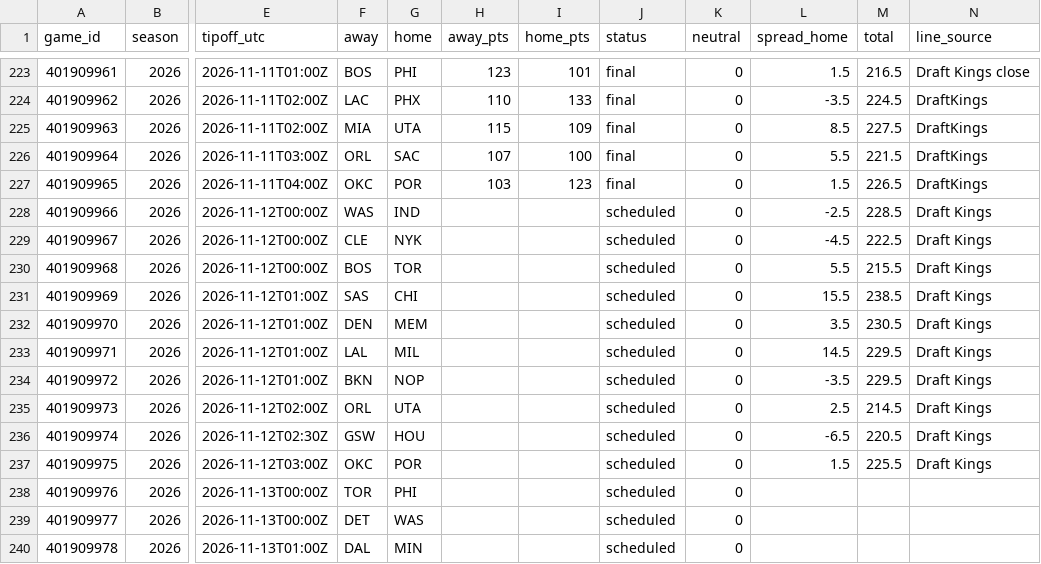
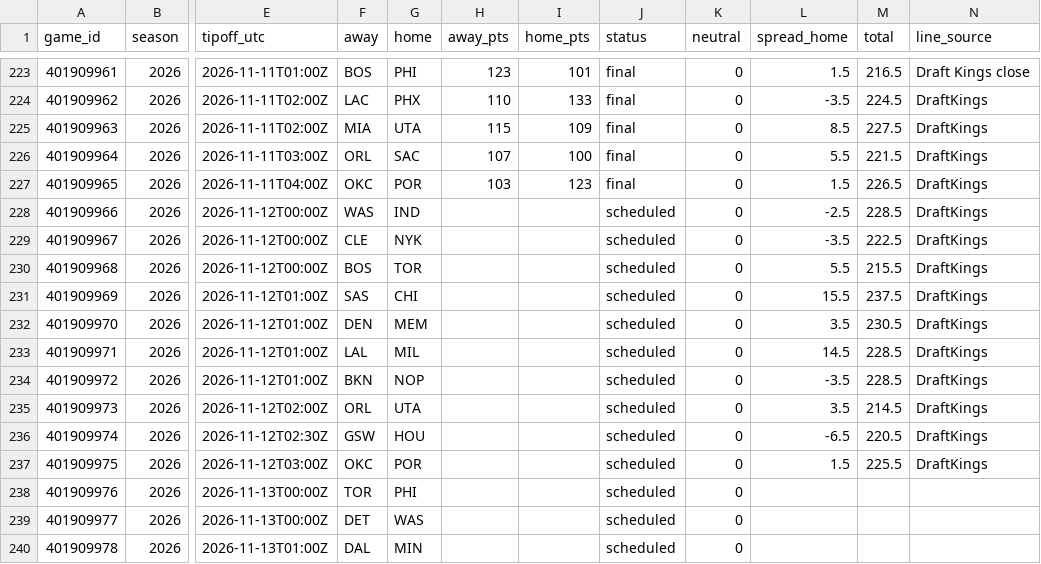
Before and after one commit to adnwkr/KalshiAgent, a CSV file: nba-kalshi/data/results/games_2026.csv, drawn as a sheet; only a part is shown, gaps mark what is left out; the diff names each change by its address in the sheet, - before the commit and + after, or states it on an @@ line.

```diff
--- a/nba-kalshi/data/results/games_2026.csv
+++ b/nba-kalshi/data/results/games_2026.csv
-N228:N237 (line_source): Draft Kings
+N228:N237 (line_source): DraftKings
-L229 (spread_home): -4.5
+L229 (spread_home): -3.5
-M231 (total): 238.5
+M231 (total): 237.5
-M233:M234 (total): 229.5
+M233:M234 (total): 228.5
-L235 (spread_home): 2.5
+L235 (spread_home): 3.5
```
Also changed, not shown: 13 other files.
